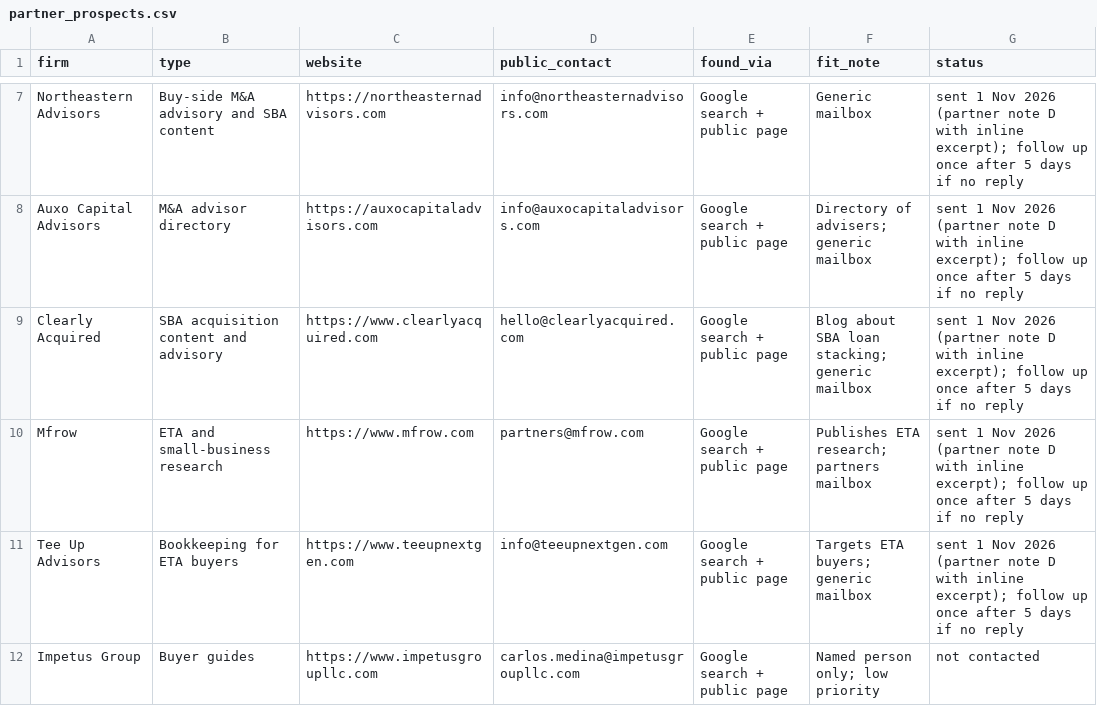
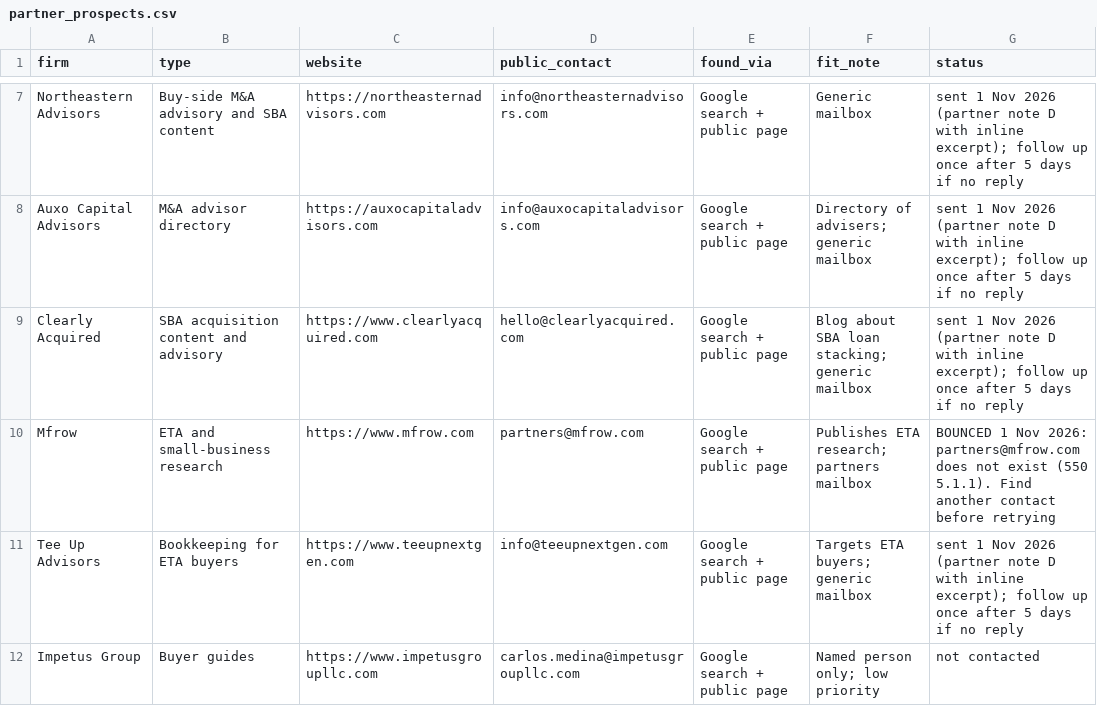
Before and after one commit to TechSavvysyedshafai/callable-demo-mcp, a CSV file: business/listing_screen/partner_prospects.csv, drawn as a sheet; only a part is shown, gaps mark what is left out.

```diff
--- a/business/listing_screen/partner_prospects.csv
+++ b/business/listing_screen/partner_prospects.csv
@@ -9,3 +9,3 @@ Auxo Capital Advisors,M&A advisor directory,https://auxocapitaladvisors.com,info
 Clearly Acquired,SBA acquisition content and advisory,https://www.clearlyacquired.com,hello@clearlyacquired.com,Google search + public page,Blog about SBA loan stacking; generic mailbox,sent 1 Nov 2026 (partner note D with inline excerpt); follow up once after 5 days if no reply
-Mfrow,ETA and small-business research,https://www.mfrow.com,partners@mfrow.com,Google search + public page,Publishes ETA research; partners mailbox,sent 1 Nov 2026 (partner note D with inline excerpt); follow up once after 5 days if no reply
+Mfrow,ETA and small-business research,https://www.mfrow.com,partners@mfrow.com,Google search + public page,Publishes ETA research; partners mailbox,BOUNCED 1 Nov 2026: partners@mfrow.com does not exist (550 5.1.1). Find another contact before retrying
 Tee Up Advisors,Bookkeeping for ETA buyers,https://www.teeupnextgen.com,info@teeupnextgen.com,Google search + public page,Targets ETA buyers; generic mailbox,sent 1 Nov 2026 (partner note D with inline excerpt); follow up once after 5 days if no reply
```
